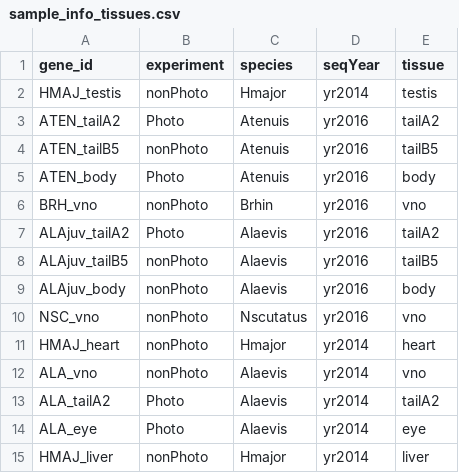
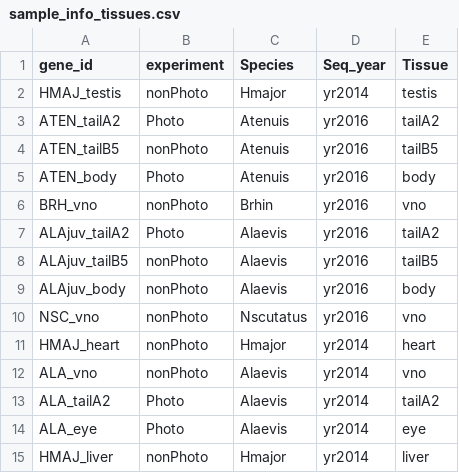
Before and after one commit to jcroweriddell/tissue_profiling, a CSV file: salmon_quant/tpm_quant/sample_info_tissues.csv, drawn as a sheet.

```diff
--- a/salmon_quant/tpm_quant/sample_info_tissues.csv
+++ b/salmon_quant/tpm_quant/sample_info_tissues.csv
@@ -1,2 +1,2 @@
-gene_id,experiment,species,seqYear,tissue
+gene_id,experiment,Species,Seq_year,Tissue
 HMAJ_testis,nonPhoto,Hmajor,yr2014,testis
```
Also changed, not shown: 10 other files.
